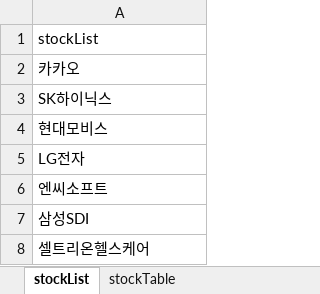
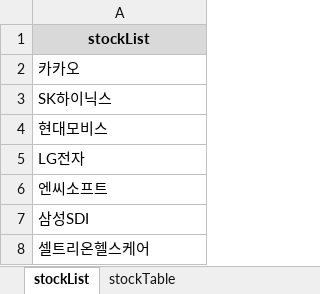
Before and after one commit to epkimtaiho/EpkDemo, an Excel workbook: Data/output/stockReport_김은표.xlsx, sheet stockList, drawn as a sheet; values as stored, in another font and other column widths than the file's, no borders; the diff names each change by its address in the sheet, - before the commit and + after, or states it on an @@ line.

```diff
--- a/Data/output/stockReport_김은표.xlsx (sheet stockList)
+++ b/Data/output/stockReport_김은표.xlsx (sheet stockList)
@@ A1 fill: none → #D9D9D9, bold: off → on, alignment: left → center @@
```
Also changed, not shown: sheet stockTable, Data/mailList.xlsx, Data/output/stockReport_이창배.xlsx, 4 other files.
